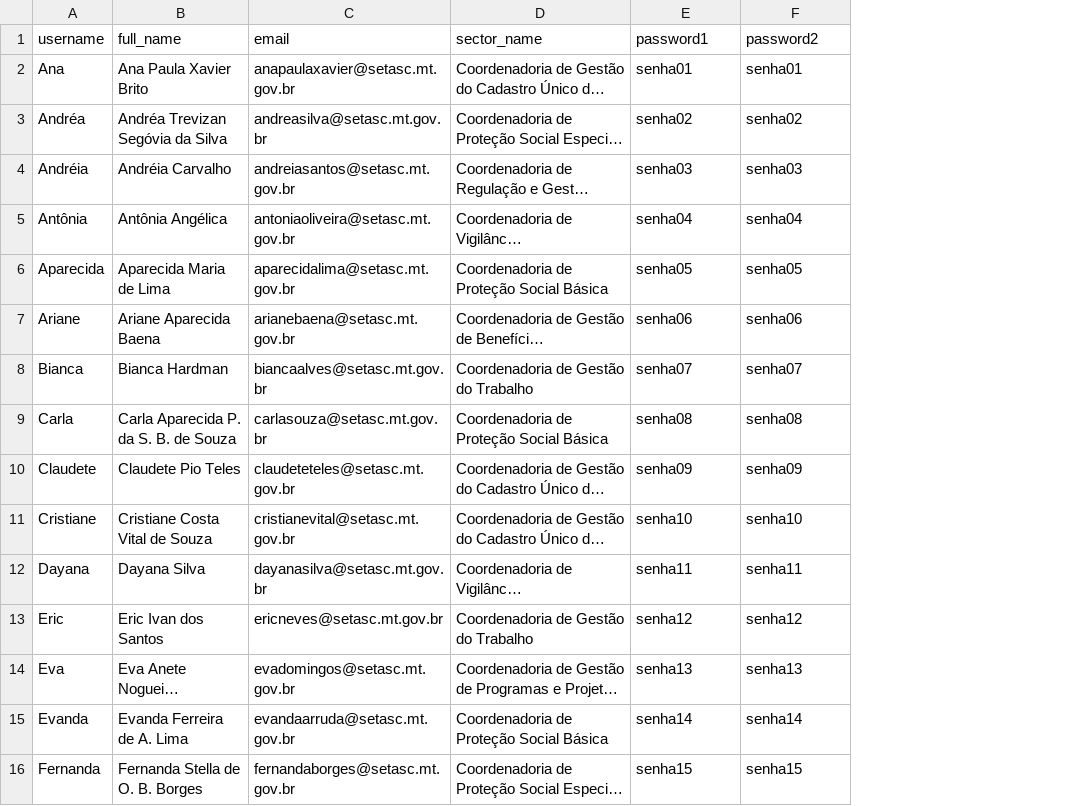
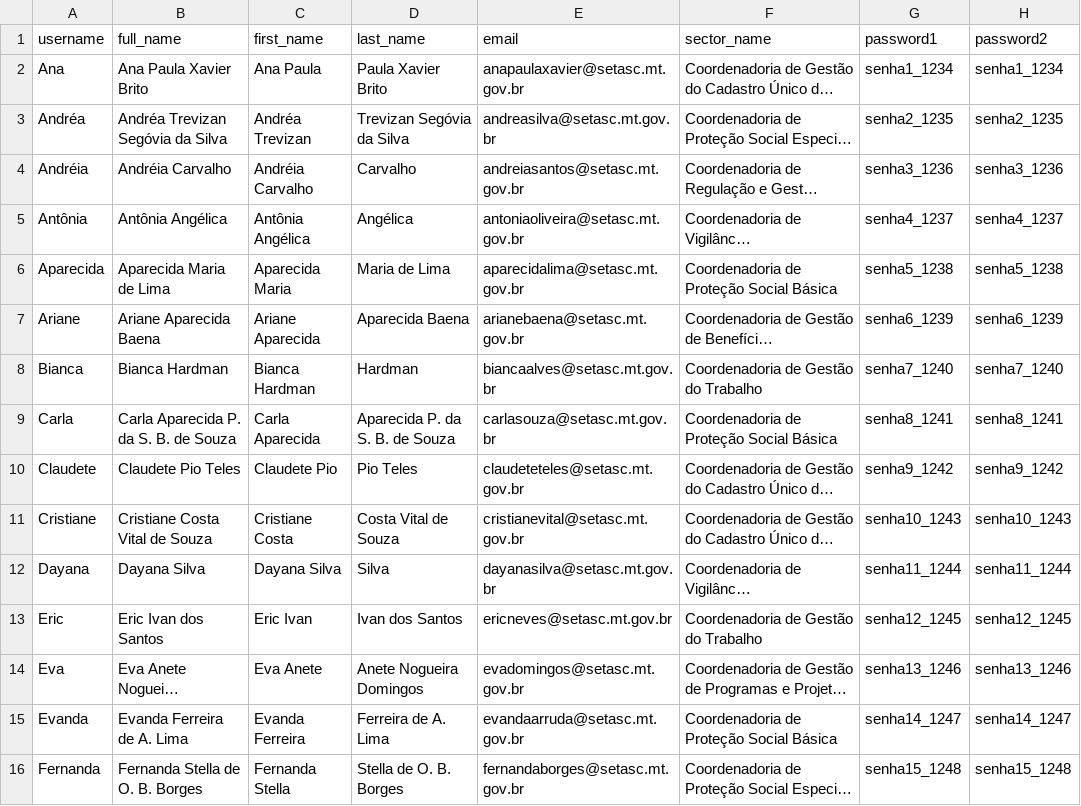
Before and after one commit to roversoncosta/registroSuas, a CSV file: users.csv, drawn as a sheet; only a part is shown; long unchanged cells end in …; addresses are those after the commit; the diff covers the shown part only; the diff names each change by its address in the sheet, - before the commit and + after, or states it on an @@ line.

Commit message:
bulk create users Done!

```diff
--- a/users.csv
+++ b/users.csv
+column C (first_name), rows 2-16: Ana Paula | Andréa Trevizan | Andréia Carvalho | Antônia Angélica | Aparecida Maria | Ariane Aparecida | Bianca Hardman | Carla Aparecida | Claudete Pio | Cristiane Costa | Dayana Silva | Eric Ivan | Eva Anete | Evanda Ferreira | Fernanda Stella
+column D (last_name), rows 2-16: Paula Xavier Brito | Trevizan Segóvia da Silva | Carvalho | Angélica | Maria de Lima | Aparecida Baena | Hardman | Aparecida P. da S. B. de Souza | Pio Teles | Costa Vital de Souza | Silva | Ivan dos Santos | Anete Nogueira Domingos | Ferreira de A. Lima | Stella de O. B. Borges
-G2 (password1): senha01
+G2 (password1): senha1_1234
-H2 (password2): senha01
+H2 (password2): senha1_1234
-G3 (password1): senha02
+G3 (password1): senha2_1235
-H3 (password2): senha02
+H3 (password2): senha2_1235
-G4 (password1): senha03
+G4 (password1): senha3_1236
-H4 (password2): senha03
+H4 (password2): senha3_1236
-G5 (password1): senha04
+G5 (password1): senha4_1237
-H5 (password2): senha04
+H5 (password2): senha4_1237
-G6 (password1): senha05
+G6 (password1): senha5_1238
-H6 (password2): senha05
+H6 (password2): senha5_1238
-G7 (password1): senha06
+G7 (password1): senha6_1239
-H7 (password2): senha06
+H7 (password2): senha6_1239
-G8 (password1): senha07
+G8 (password1): senha7_1240
-H8 (password2): senha07
+H8 (password2): senha7_1240
-G9 (password1): senha08
+G9 (password1): senha8_1241
-H9 (password2): senha08
+H9 (password2): senha8_1241
-G10 (password1): senha09
+G10 (password1): senha9_1242
-H10 (password2): senha09
+H10 (password2): senha9_1242
-G11 (password1): senha10
+G11 (password1): senha10_1243
-H11 (password2): senha10
+H11 (password2): senha10_1243
-G12 (password1): senha11
+G12 (password1): senha11_1244
-H12 (password2): senha11
+H12 (password2): senha11_1244
-G13 (password1): senha12
+G13 (password1): senha12_1245
-H13 (password2): senha12
+H13 (password2): senha12_1245
-G14 (password1): senha13
+G14 (password1): senha13_1246
-H14 (password2): senha13
+H14 (password2): senha13_1246
-G15 (password1): senha14
+G15 (password1): senha14_1247
-H15 (password2): senha14
+H15 (password2): senha14_1247
-G16 (password1): senha15
+G16 (password1): senha15_1248
-H16 (password2): senha15
+H16 (password2): senha15_1248
```
Also changed, not shown: 68 edited cells elsewhere in this file, 7 other files.
